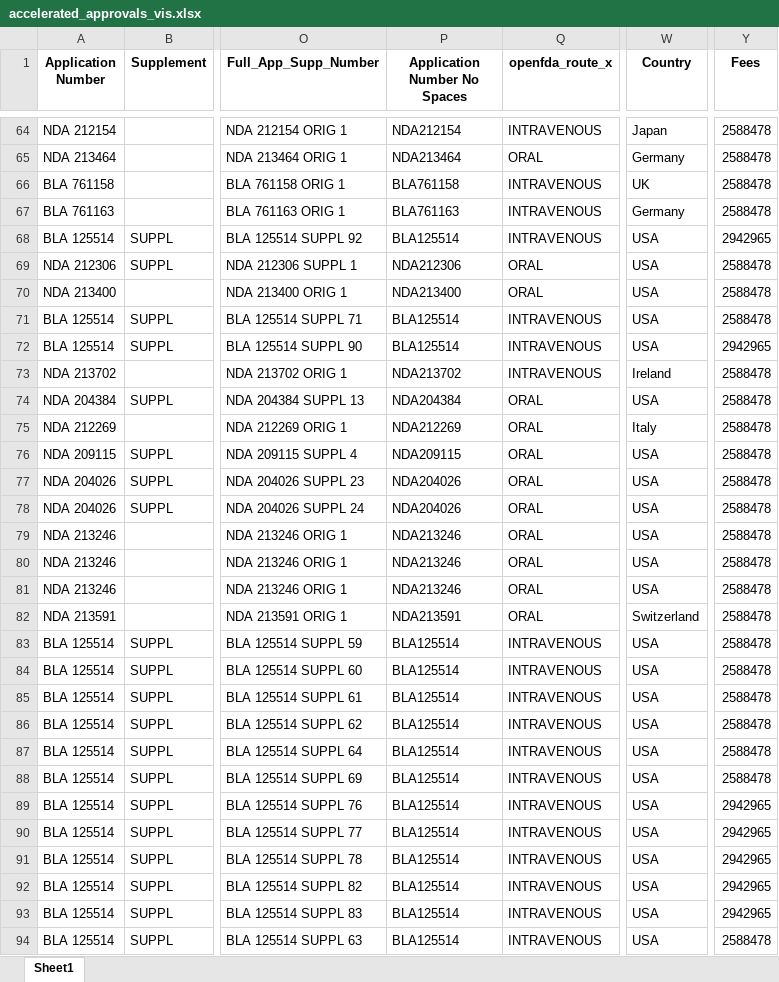
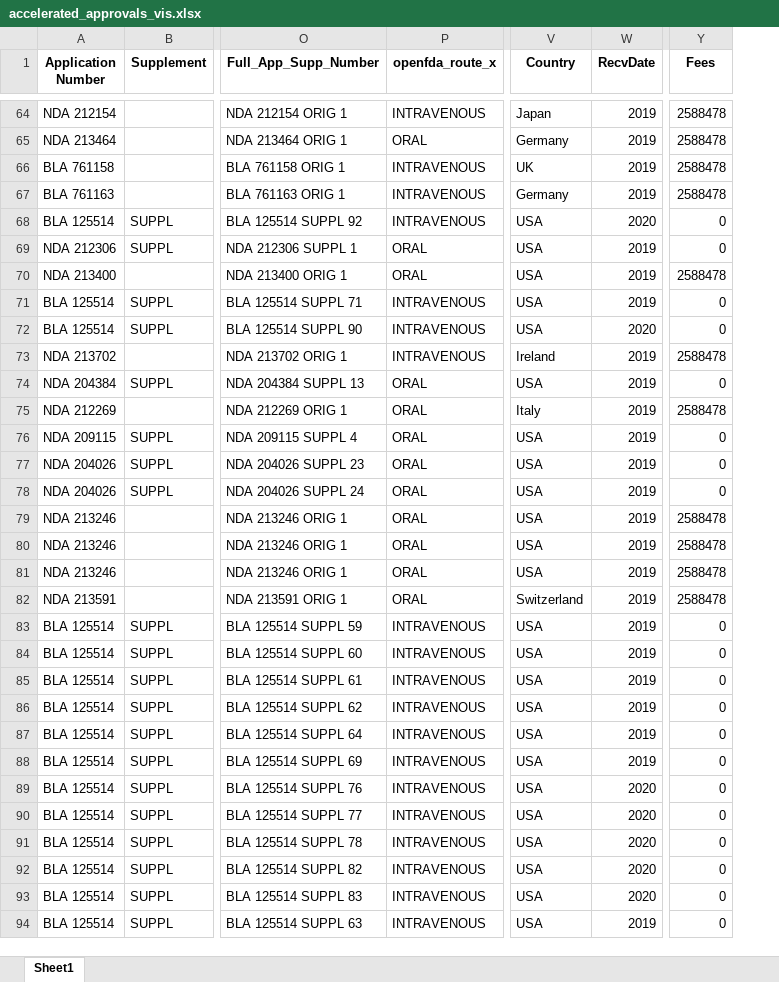
Before and after one commit to MitchChan/FDA-Accelerated-Approvals-Exploration, an Excel workbook: accelerated_approvals_vis.xlsx, sheet Sheet1, drawn as a sheet; only a part is shown, gaps mark what is left out; values as stored, in another font and other column widths than the file's, no borders; removed rows and columns are numbered as before the commit, all else as after; the diff covers the shown part only; the diff names each change by its address in the sheet, - before the commit and + after, or states it on an @@ line.

```diff
--- a/accelerated_approvals_vis.xlsx (sheet Sheet1)
+++ b/accelerated_approvals_vis.xlsx (sheet Sheet1)
-column P (Application Number No Spaces), rows 64-94: NDA212154 | NDA213464 | BLA761158 | BLA761163 | BLA125514 | NDA212306 | NDA213400 | BLA125514 | BLA125514 | NDA213702 | NDA204384 | NDA212269 | NDA209115 | NDA204026 | NDA204026 | NDA213246 | NDA213246 | NDA213246 | NDA213591 | BLA125514 | BLA125514 | BLA125514 | BLA125514 | BLA125514 | BLA125514 | BLA125514 | BLA125514 | BLA125514 | BLA125514 | BLA125514 | BLA125514
+column W (RecvDate), rows 64-94: 2019 | 2019 | 2019 | 2019 | 2020 | 2019 | 2019 | 2019 | 2020 | 2019 | 2019 | 2019 | 2019 | 2019 | 2019 | 2019 | 2019 | 2019 | 2019 | 2019 | 2019 | 2019 | 2019 | 2019 | 2019 | 2020 | 2020 | 2020 | 2020 | 2020 | 2019
-Y68 (Fees): 2942965
+Y68 (Fees): 0
-Y69 (Fees): 2588478
+Y69 (Fees): 0
-Y71 (Fees): 2588478
+Y71 (Fees): 0
-Y72 (Fees): 2942965
+Y72 (Fees): 0
-Y74 (Fees): 2588478
+Y74 (Fees): 0
-Y76:Y78 (Fees): 2588478
+Y76:Y78 (Fees): 0
-Y83:Y88 (Fees): 2588478
+Y83:Y88 (Fees): 0
-Y89:Y93 (Fees): 2942965
+Y89:Y93 (Fees): 0
-Y94 (Fees): 2588478
+Y94 (Fees): 0
```
Also changed, not shown: 101 edited cells elsewhere in this sheet, PDUFAFees.xlsx, 4 other files.
